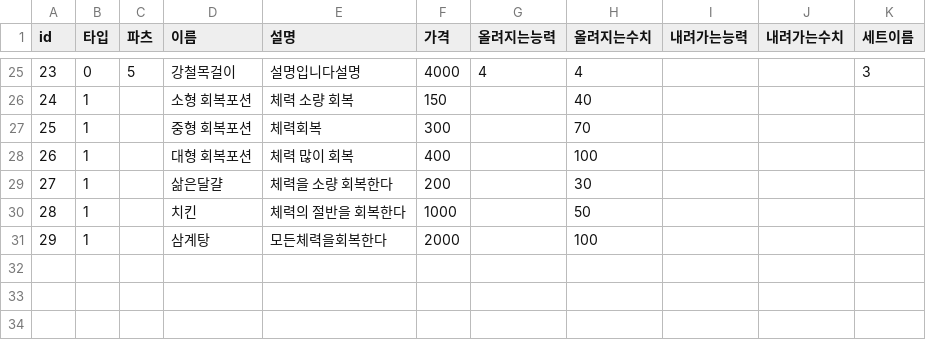
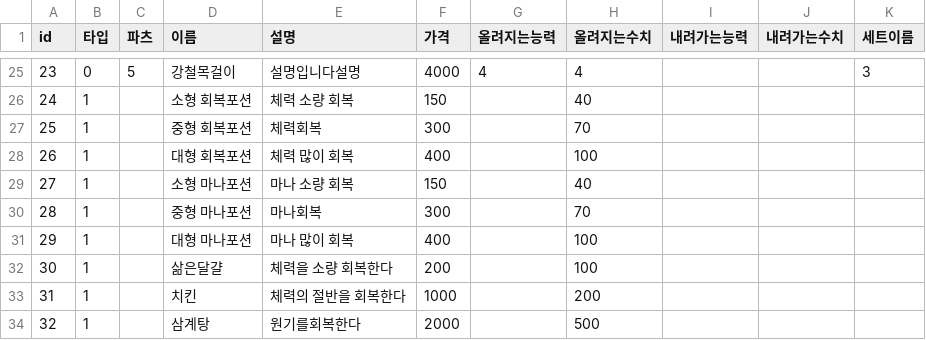
Before and after one commit to Greyn-05/WelcomeToSpartaDungeon, a CSV file: TeamProject07/CSV/ItemData.csv, drawn as a sheet; only a part is shown, gaps mark what is left out; addresses are those after the commit; the diff names each change by its address in the sheet, - before the commit and + after, or states it on an @@ line.

```diff
--- a/TeamProject07/CSV/ItemData.csv
+++ b/TeamProject07/CSV/ItemData.csv
+row 29: 27 | 1 |  | 소형 마나포션 | 마나 소량 회복 | 150 |  | 40
+row 30: 28 | 1 |  | 중형 마나포션 | 마나회복 | 300 |  | 70
+row 31: 29 | 1 |  | 대형 마나포션 | 마나 많이 회복 | 400 |  | 100
@@ column A (id) renumbered from row 32 down @@
-H32 (올려지는수치): 30
+H32 (올려지는수치): 100
-H33 (올려지는수치): 50
+H33 (올려지는수치): 200
-E34 (설명): 모든체력을회복한다
+E34 (설명): 원기를회복한다
-H34 (올려지는수치): 100
+H34 (올려지는수치): 500
```
Also changed, not shown: 5 other files.
